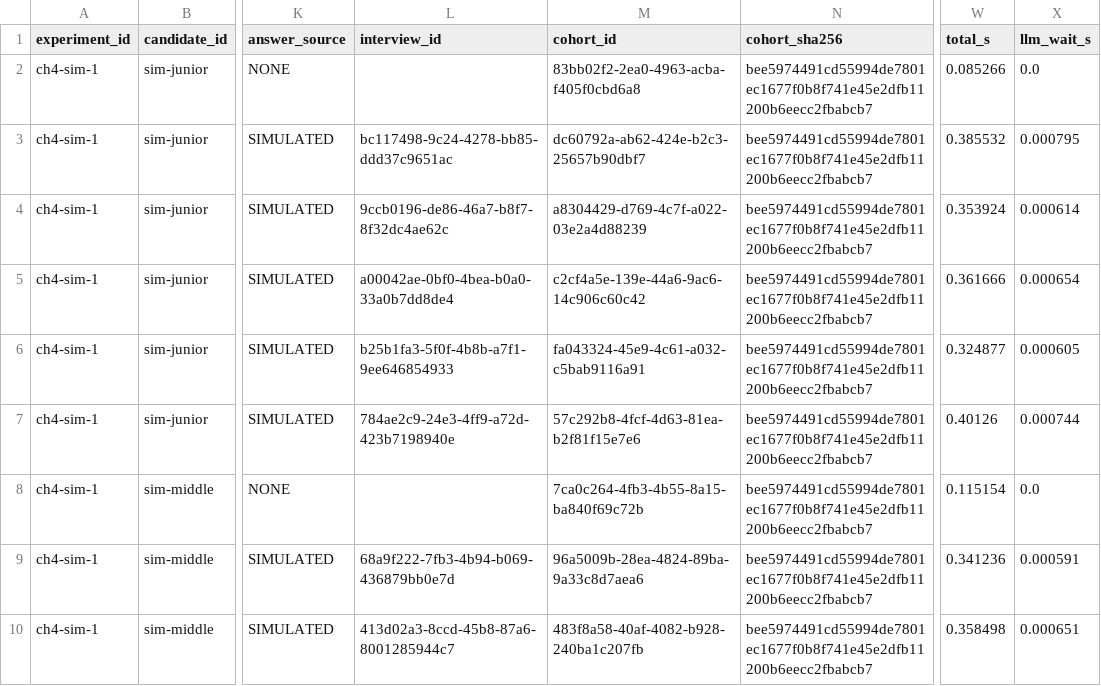
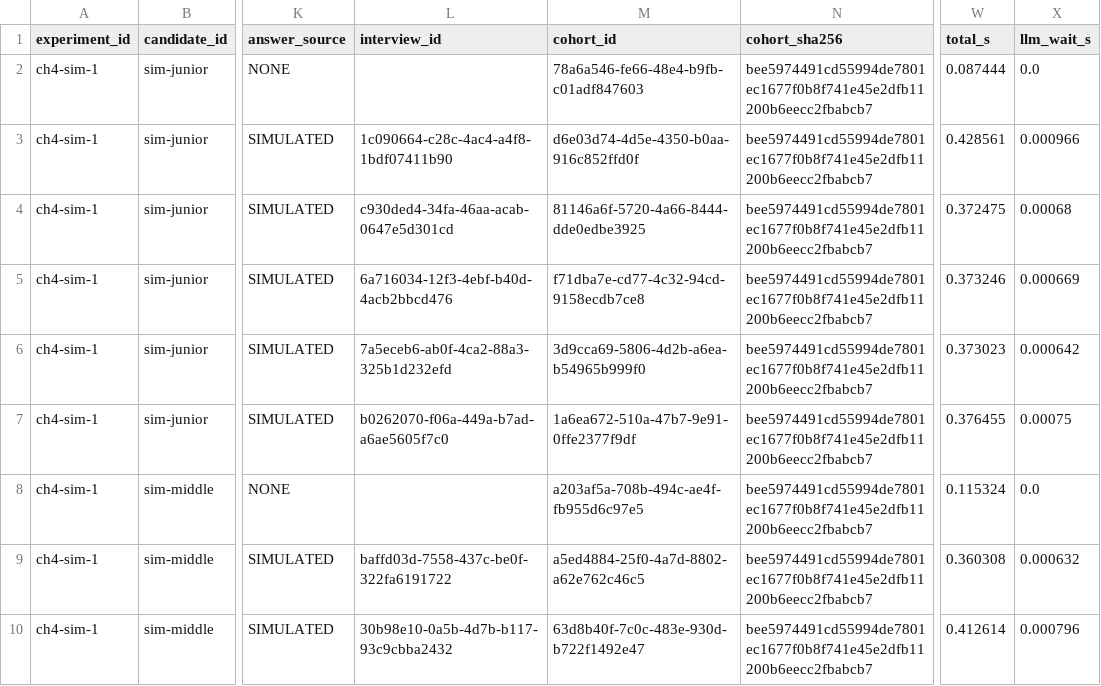
Before and after one commit to MaksBaluk/MKR, a CSV file: artifacts/chapter4/raw/runs.csv, drawn as a sheet; only a part is shown, gaps mark what is left out; the diff covers the shown part only; the diff names each change by its address in the sheet, - before the commit and + after, or states it on an @@ line.

```diff
--- a/artifacts/chapter4/raw/runs.csv
+++ b/artifacts/chapter4/raw/runs.csv
-M2 (cohort_id): 83bb02f2-2ea0-4963-acba-f405f0cbd6a8
+M2 (cohort_id): 78a6a546-fe66-48e4-b9fb-c01adf847603
-W2 (total_s): 0.085266
+W2 (total_s): 0.087444
-L3 (interview_id): bc117498-9c24-4278-bb85-ddd37c9651ac
+L3 (interview_id): 1c090664-c28c-4ac4-a4f8-1bdf07411b90
-M3 (cohort_id): dc60792a-ab62-424e-b2c3-25657b90dbf7
+M3 (cohort_id): d6e03d74-4d5e-4350-b0aa-916c852ffd0f
-W3 (total_s): 0.385532
+W3 (total_s): 0.428561
-X3 (llm_wait_s): 0.000795
+X3 (llm_wait_s): 0.000966
-L4 (interview_id): 9ccb0196-de86-46a7-b8f7-8f32dc4ae62c
+L4 (interview_id): c930ded4-34fa-46aa-acab-0647e5d301cd
-M4 (cohort_id): a8304429-d769-4c7f-a022-03e2a4d88239
+M4 (cohort_id): 81146a6f-5720-4a66-8444-dde0edbe3925
-W4 (total_s): 0.353924
+W4 (total_s): 0.372475
-X4 (llm_wait_s): 0.000614
+X4 (llm_wait_s): 0.00068
-L5 (interview_id): a00042ae-0bf0-4bea-b0a0-33a0b7dd8de4
+L5 (interview_id): 6a716034-12f3-4ebf-b40d-4acb2bbcd476
-M5 (cohort_id): c2cf4a5e-139e-44a6-9ac6-14c906c60c42
+M5 (cohort_id): f71dba7e-cd77-4c32-94cd-9158ecdb7ce8
-W5 (total_s): 0.361666
+W5 (total_s): 0.373246
-X5 (llm_wait_s): 0.000654
+X5 (llm_wait_s): 0.000669
-L6 (interview_id): b25b1fa3-5f0f-4b8b-a7f1-9ee646854933
+L6 (interview_id): 7a5eceb6-ab0f-4ca2-88a3-325b1d232efd
-M6 (cohort_id): fa043324-45e9-4c61-a032-c5bab9116a91
+M6 (cohort_id): 3d9cca69-5806-4d2b-a6ea-b54965b999f0
-W6 (total_s): 0.324877
+W6 (total_s): 0.373023
-X6 (llm_wait_s): 0.000605
+X6 (llm_wait_s): 0.000642
-L7 (interview_id): 784ae2c9-24e3-4ff9-a72d-423b7198940e
+L7 (interview_id): b0262070-f06a-449a-b7ad-a6ae5605f7c0
-M7 (cohort_id): 57c292b8-4fcf-4d63-81ea-b2f81f15e7e6
+M7 (cohort_id): 1a6ea672-510a-47b7-9e91-0ffe2377f9df
-W7 (total_s): 0.40126
+W7 (total_s): 0.376455
-X7 (llm_wait_s): 0.000744
+X7 (llm_wait_s): 0.00075
-M8 (cohort_id): 7ca0c264-4fb3-4b55-8a15-ba840f69c72b
+M8 (cohort_id): a203af5a-708b-494c-ae4f-fb955d6c97e5
-W8 (total_s): 0.115154
+W8 (total_s): 0.115324
-L9 (interview_id): 68a9f222-7fb3-4b94-b069-436879bb0e7d
+L9 (interview_id): baffd03d-7558-437c-be0f-322fa6191722
-M9 (cohort_id): 96a5009b-28ea-4824-89ba-9a33c8d7aea6
+M9 (cohort_id): a5ed4884-25f0-4a7d-8802-a62e762c46c5
-W9 (total_s): 0.341236
+W9 (total_s): 0.360308
-X9 (llm_wait_s): 0.000591
+X9 (llm_wait_s): 0.000632
-L10 (interview_id): 413d02a3-8ccd-45b8-87a6-8001285944c7
+L10 (interview_id): 30b98e10-0a5b-4d7b-b117-93c9cbba2432
-M10 (cohort_id): 483f8a58-40af-4082-b928-240ba1c207fb
+M10 (cohort_id): 63d8b40f-7c0c-483e-930d-b722f1492e47
-W10 (total_s): 0.358498
+W10 (total_s): 0.412614
-X10 (llm_wait_s): 0.000651
+X10 (llm_wait_s): 0.000796
```
Also changed, not shown: 34 edited cells elsewhere in this file, artifacts/chapter4/evaluation_metrics.csv, artifacts/chapter4/evaluation_report/report.csv, 30 other files.
